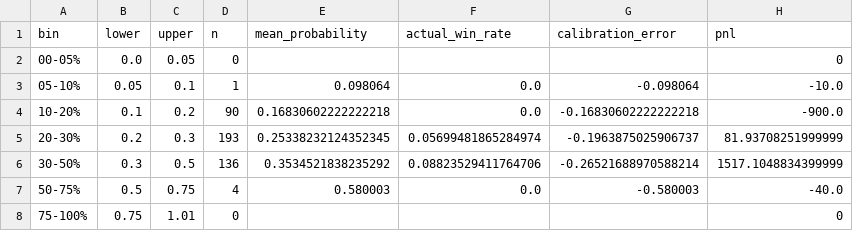
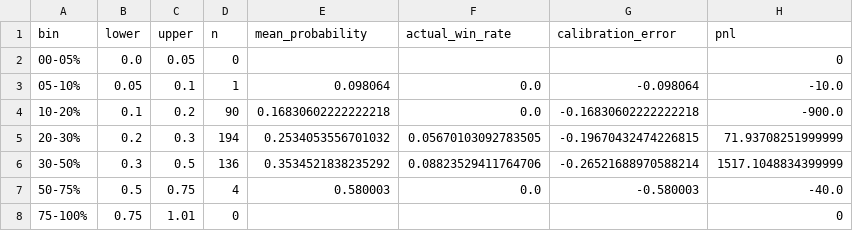
Before and after one commit to nelgibson836-png/PolymarketWeatherEdgeLab, a CSV file: data/edge/validation/probability_bins.csv, drawn as a sheet.

```diff
--- a/data/edge/validation/probability_bins.csv
+++ b/data/edge/validation/probability_bins.csv
@@ -4,3 +4,3 @@ bin,lower,upper,n,mean_probability,actual_win_rate,calibration_error,pnl
 10-20%,0.1,0.2,90,0.16830602222222218,0.0,-0.16830602222222218,-900.0
-20-30%,0.2,0.3,193,0.25338232124352345,0.05699481865284974,-0.1963875025906737,81.93708251999999
+20-30%,0.2,0.3,194,0.2534053556701032,0.05670103092783505,-0.19670432474226815,71.93708251999999
 30-50%,0.3,0.5,136,0.3534521838235292,0.08823529411764706,-0.26521688970588214,1517.1048834399999
```
Also changed, not shown: data/edge/paper/trades.csv, data/edge/paper_v18/trades.csv, 21 other files.
